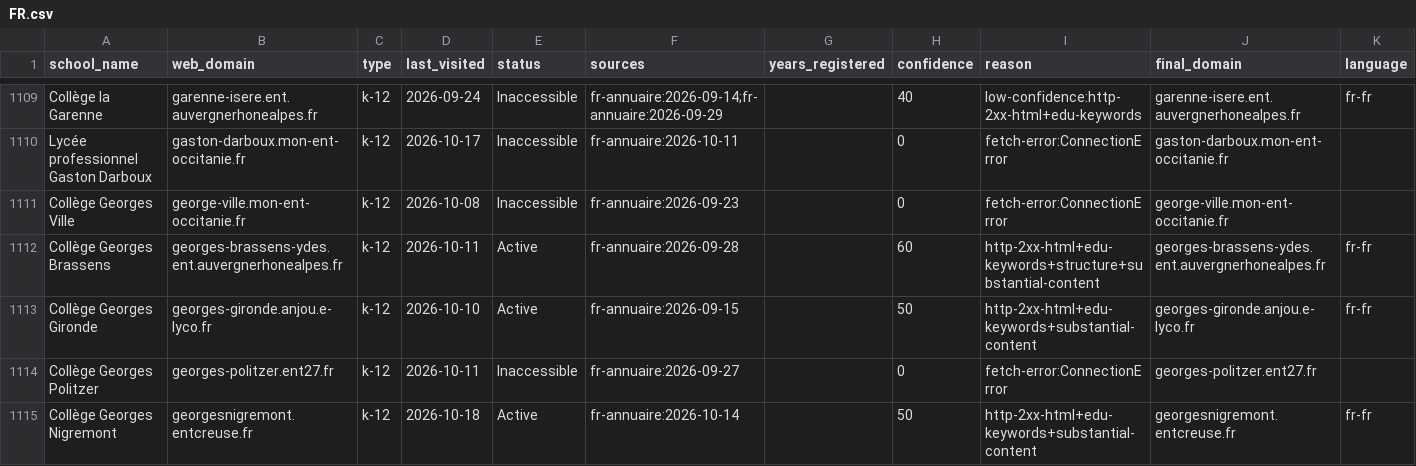
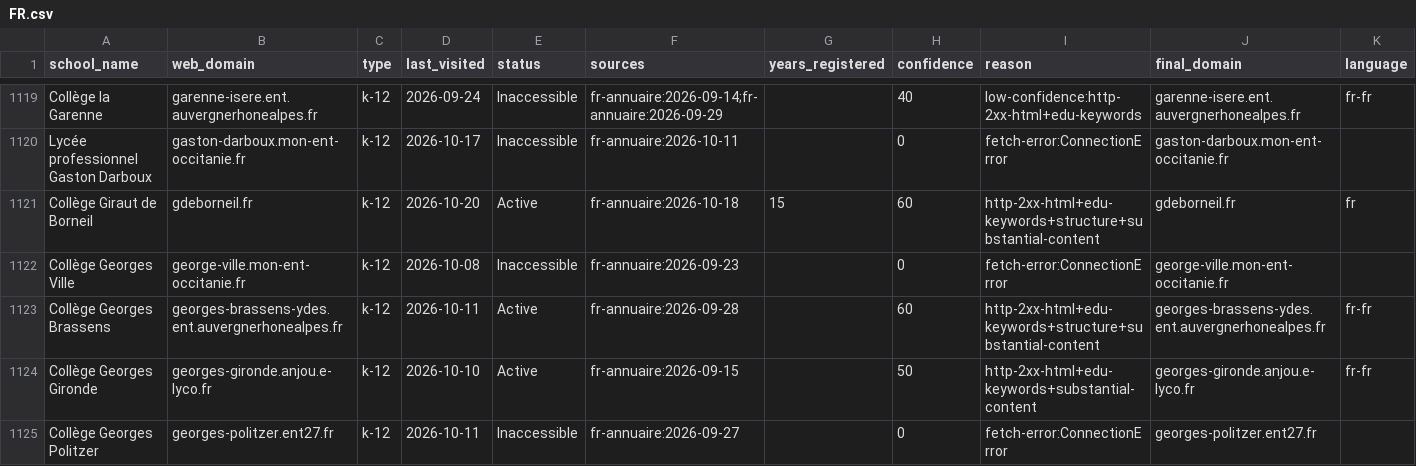
Before and after one commit to yifeiwu/edu-list, a CSV file: data/countries/FR.csv, drawn as a sheet; only a part is shown, gaps mark what is left out; the shorter side is filled out with more unchanged rows; the diff covers the shown part only.

```diff
--- a/data/countries/FR.csv
+++ b/data/countries/FR.csv
@@ -1110,2 +1120,3 @@ Collège la Garenne,garenne-isere.ent.auvergnerhonealpes.fr,k-12,2026-09-24,Inac
 Lycée professionnel Gaston Darboux,gaston-darboux.mon-ent-occitanie.fr,k-12,2026-10-17,Inaccessible,fr-annuaire:2026-10-11,,0,fetch-error:ConnectionError,gaston-darboux.mon-ent-occitanie.fr,
+Collège Giraut de Borneil,gdeborneil.fr,k-12,2026-10-20,Active,fr-annuaire:2026-10-18,15,60,http-2xx-html+edu-keywords+structure+substantial-content,gdeborneil.fr,fr
 Collège Georges Ville,george-ville.mon-ent-occitanie.fr,k-12,2026-10-08,Inaccessible,fr-annuaire:2026-09-23,,0,fetch-error:ConnectionError,george-ville.mon-ent-occitanie.fr,
```
Also changed, not shown: 16 added rows and 5 edited cells elsewhere in this file, data/countries/CN.csv, data/countries/ES.csv, 19 other files.
